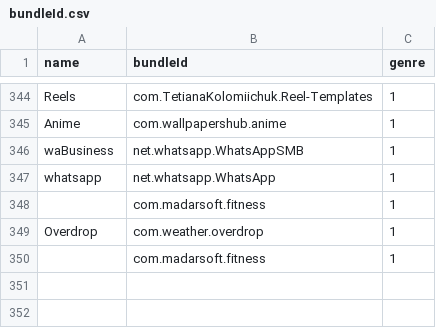
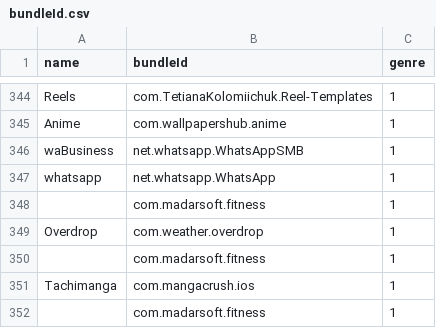
Before and after one commit to ph34rar5on/AppTesters_Repo, a CSV file: bundleId.csv, drawn as a sheet; only a part is shown, gaps mark what is left out.

```diff
--- a/bundleId.csv
+++ b/bundleId.csv
@@ -350 +350,3 @@ Overdrop,com.weather.overdrop,1
 ,com.madarsoft.fitness,1
+Tachimanga,com.mangacrush.ios,1
+,com.madarsoft.fitness,1
```
Also changed, not shown: 3 other files.
